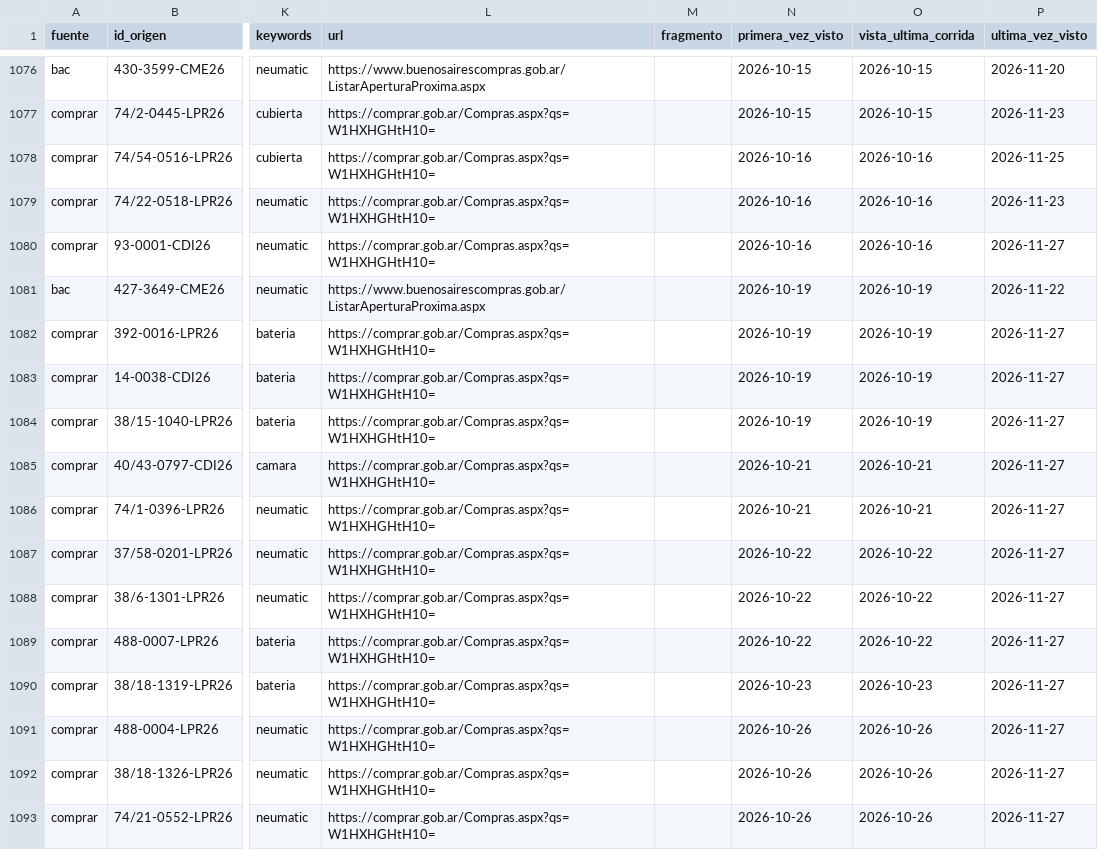
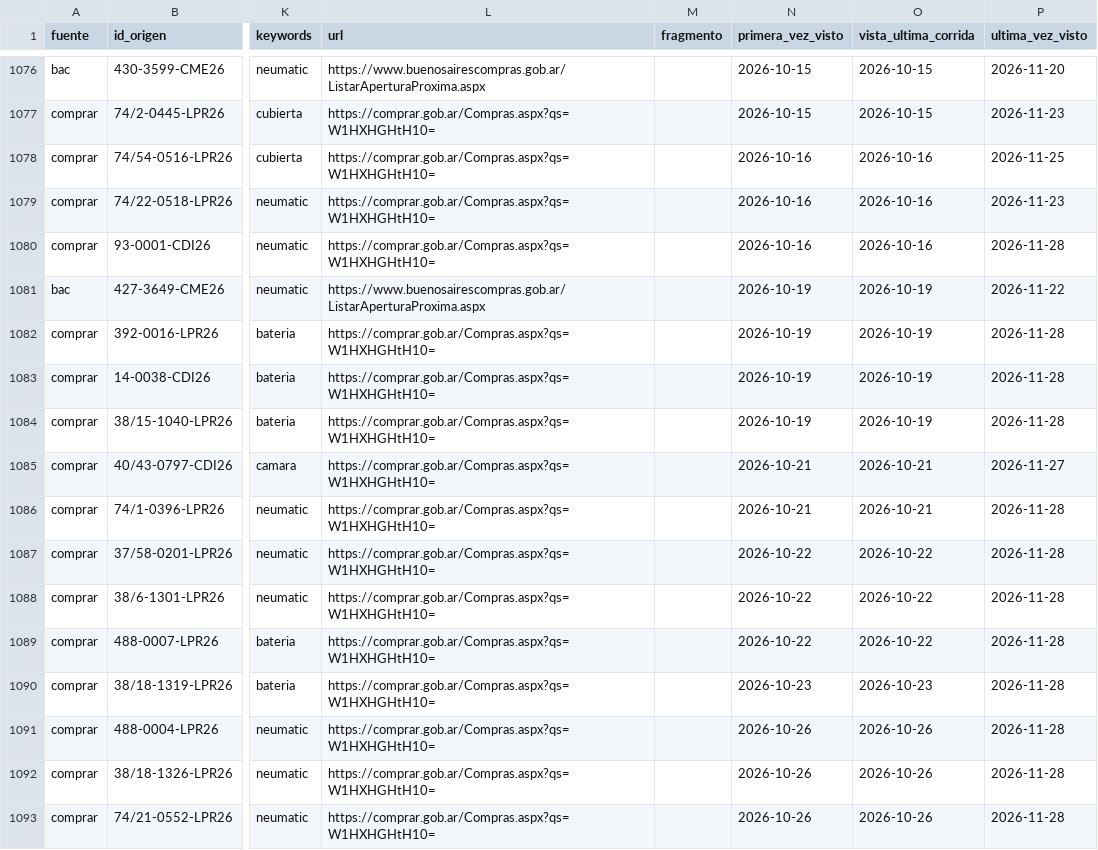
Before and after one commit to Santino530/radar-licitaciones, a CSV file: data/historico.csv, drawn as a sheet; only a part is shown, gaps mark what is left out; the diff covers the shown part only; the diff names each change by its address in the sheet, - before the commit and + after, or states it on an @@ line.

Commit message:
Radar: corrida 2026-11-28 03:11 UTC

```diff
--- a/data/historico.csv
+++ b/data/historico.csv
-P1080 (ultima_vez_visto): 2026-11-27
+P1080 (ultima_vez_visto): 2026-11-28
-P1082:P1084 (ultima_vez_visto): 2026-11-27
+P1082:P1084 (ultima_vez_visto): 2026-11-28
-P1086:P1093 (ultima_vez_visto): 2026-11-27
+P1086:P1093 (ultima_vez_visto): 2026-11-28
```
Also changed, not shown: 48 edited cells elsewhere in this file, data/radar_sin_verificar.csv, 2 other files.
